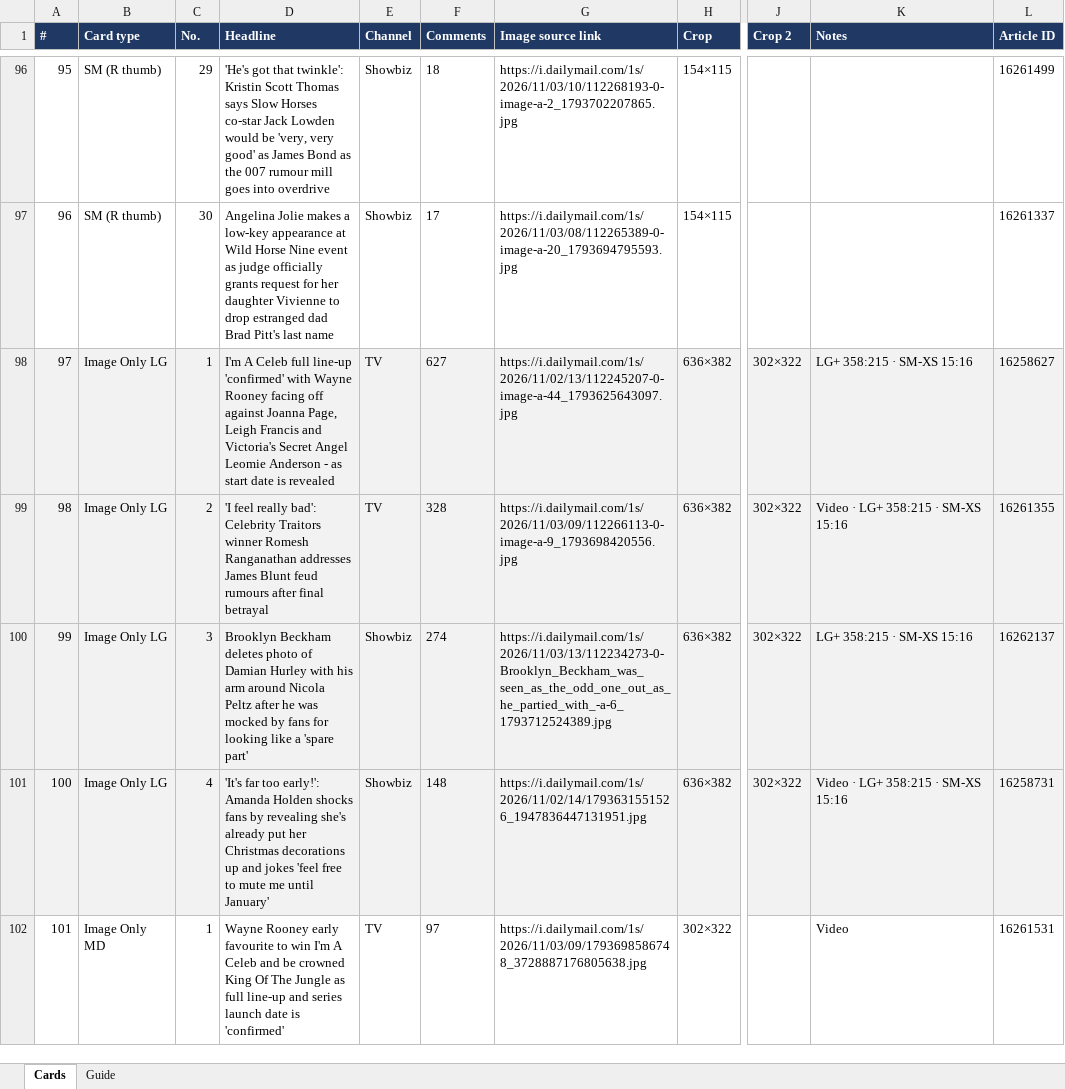
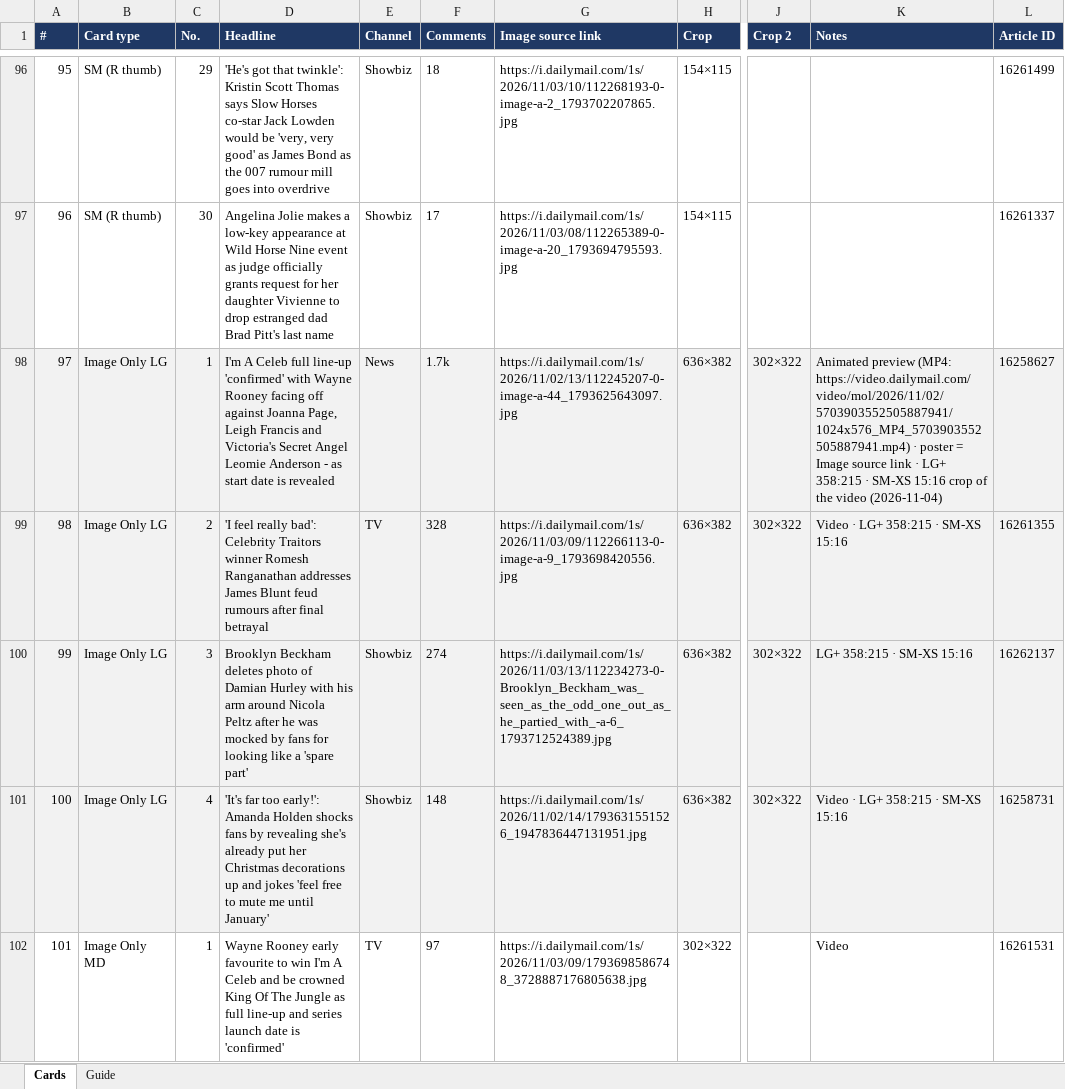
Before and after one commit to jandspace/dm-web, an Excel workbook: assets/docs/dm-home-cards-20261103-05.xlsx, sheet Cards, drawn as a sheet; only a part is shown, gaps mark what is left out; values as stored, in another font and other column widths than the file's, no borders; the diff covers the shown part only; the diff names each change by its address in the sheet, - before the commit and + after, or states it on an @@ line.

```diff
--- a/assets/docs/dm-home-cards-20261103-05.xlsx (sheet Cards)
+++ b/assets/docs/dm-home-cards-20261103-05.xlsx (sheet Cards)
-E98 (Channel): TV
+E98 (Channel): News
-F98 (Comments): 627
+F98 (Comments): 1.7k
-K98 (Notes): LG+ 358:215 · SM-XS 15:16
+K98 (Notes): Animated preview (MP4: https://video.dailymail.com/video/mol/2026/11/02/5703903552505887941/1024x576_MP4_5703903552505887941.mp4) · poster = Image source link · LG+ 358:215 · SM-XS 15:16 crop of the video (2026-11-04)
```
Also changed, not shown: 13 edited cells elsewhere in this sheet, 5 other files.
